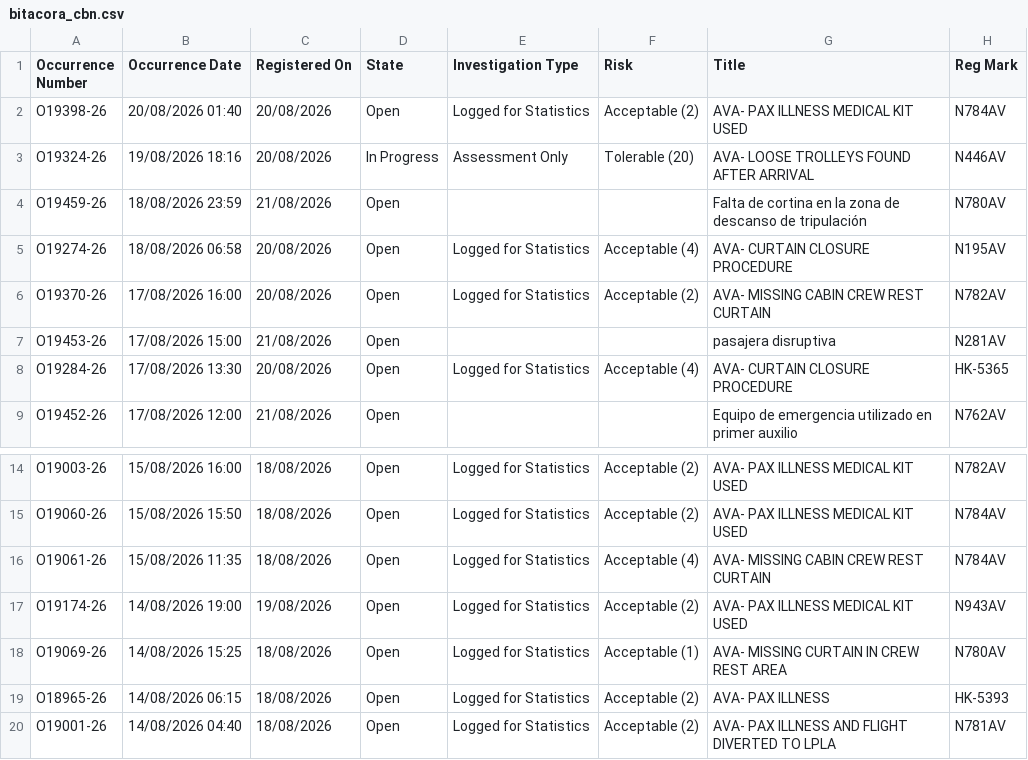
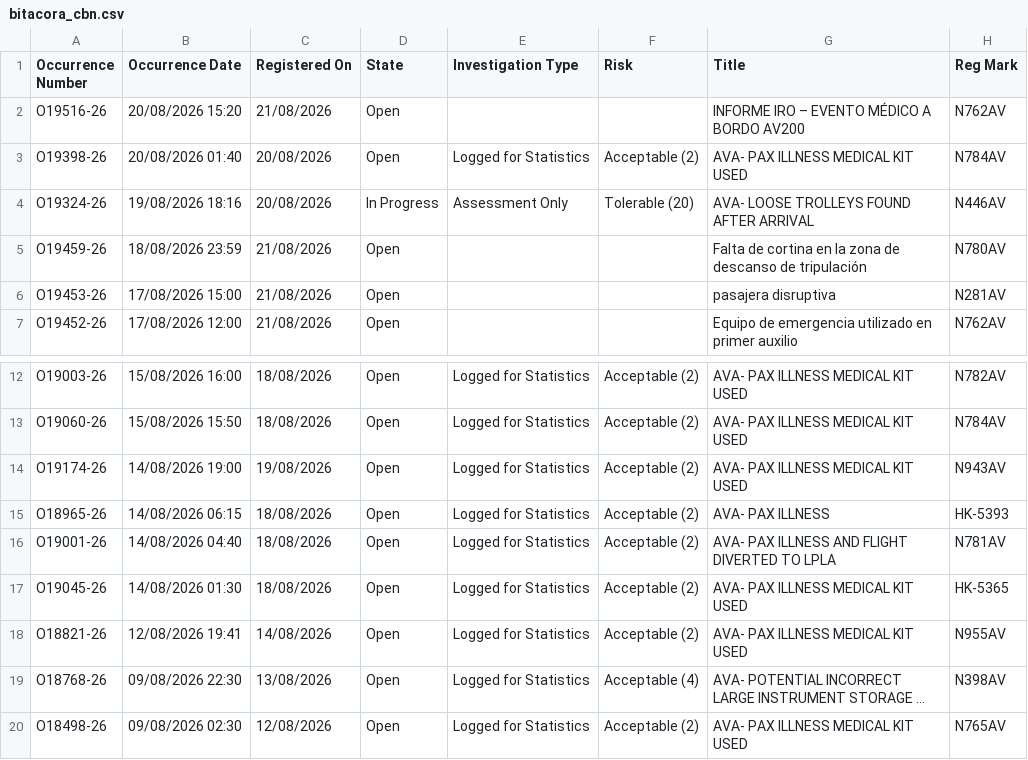
Before and after one commit to luibernip/segops, a CSV file: bitacora_cbn.csv, drawn as a sheet; only a part is shown, gaps mark what is left out; the shorter side is filled out with more unchanged rows; long unchanged cells end in ….

```diff
--- a/bitacora_cbn.csv
+++ b/bitacora_cbn.csv
@@ -1,2 +1,3 @@
 Occurrence Number,Occurrence Date,Registered On,State,Investigation Type,Risk,Title,Reg Mark
+O19516-26,20/08/2026 15:20,21/08/2026,Open,,,INFORME IRO – EVENTO MÉDICO A BORDO AV200,N762AV
 O19398-26,20/08/2026 01:40,20/08/2026,Open,Logged for Statistics,Acceptable (2),AVA- PAX ILLNESS MEDICAL KIT USED,N784AV
@@ -4,6 +5,3 @@ O19324-26,19/08/2026 18:16,20/08/2026,In Progress,Assessment Only,Tolerable (20)
 O19459-26,18/08/2026 23:59,21/08/2026,Open,,,Falta de cortina en la zona de descanso de tripulación,N780AV
-O19274-26,18/08/2026 06:58,20/08/2026,Open,Logged for Statistics,Acceptable (4),AVA- CURTAIN CLOSURE PROCEDURE,N195AV
-O19370-26,17/08/2026 16:00,20/08/2026,Open,Logged for Statistics,Acceptable (2),AVA- MISSING CABIN CREW REST CURTAIN,N782AV
 O19453-26,17/08/2026 15:00,21/08/2026,Open,,,pasajera disruptiva,N281AV
-O19284-26,17/08/2026 13:30,20/08/2026,Open,Logged for Statistics,Acceptable (4),AVA- CURTAIN CLOSURE PROCEDURE,HK-5365
 O19452-26,17/08/2026 12:00,21/08/2026,Open,,,Equipo de emergencia utilizado en primer auxilio,N762AV
@@ -15,5 +13,3 @@ O19003-26,15/08/2026 16:00,18/08/2026,Open,Logged for Statistics,Acceptable (2),
 O19060-26,15/08/2026 15:50,18/08/2026,Open,Logged for Statistics,Acceptable (2),AVA- PAX ILLNESS MEDICAL KIT USED,N784AV
-O19061-26,15/08/2026 11:35,18/08/2026,Open,Logged for Statistics,Acceptable (4),AVA- MISSING CABIN CREW REST CURTAIN,N784AV
 O19174-26,14/08/2026 19:00,19/08/2026,Open,Logged for Statistics,Acceptable (2),AVA- PAX ILLNESS MEDICAL KIT USED,N943AV
-O19069-26,14/08/2026 15:25,18/08/2026,Open,Logged for Statistics,Acceptable (1),AVA- MISSING CURTAIN IN CREW REST AREA,N780AV
 O18965-26,14/08/2026 06:15,18/08/2026,Open,Logged for Statistics,Acceptable (2),AVA- PAX ILLNESS,HK-5393
```
Also changed, not shown: bitacora_cbn_real.csv, bitacora_frm.csv, 5 other files.
